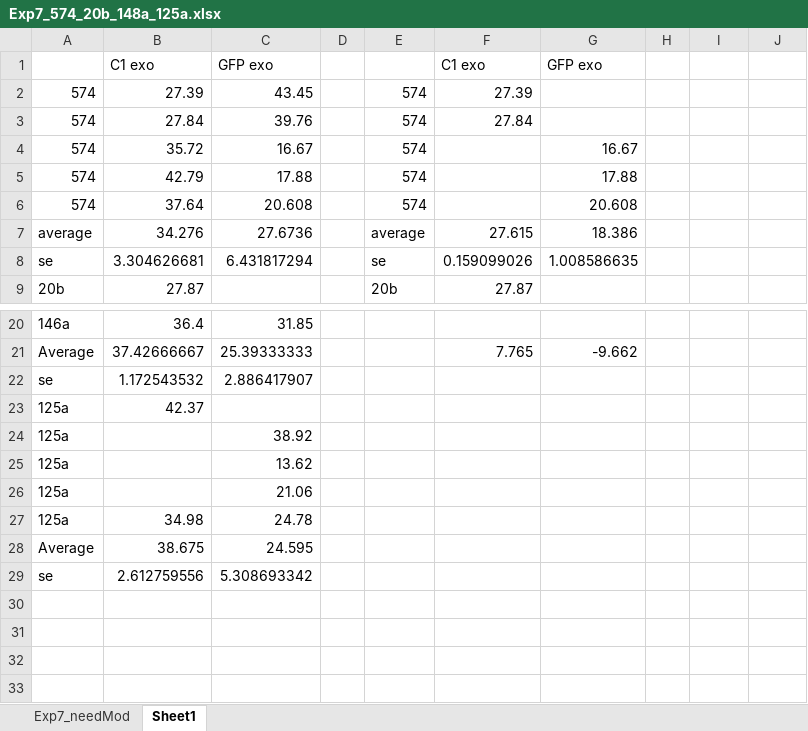
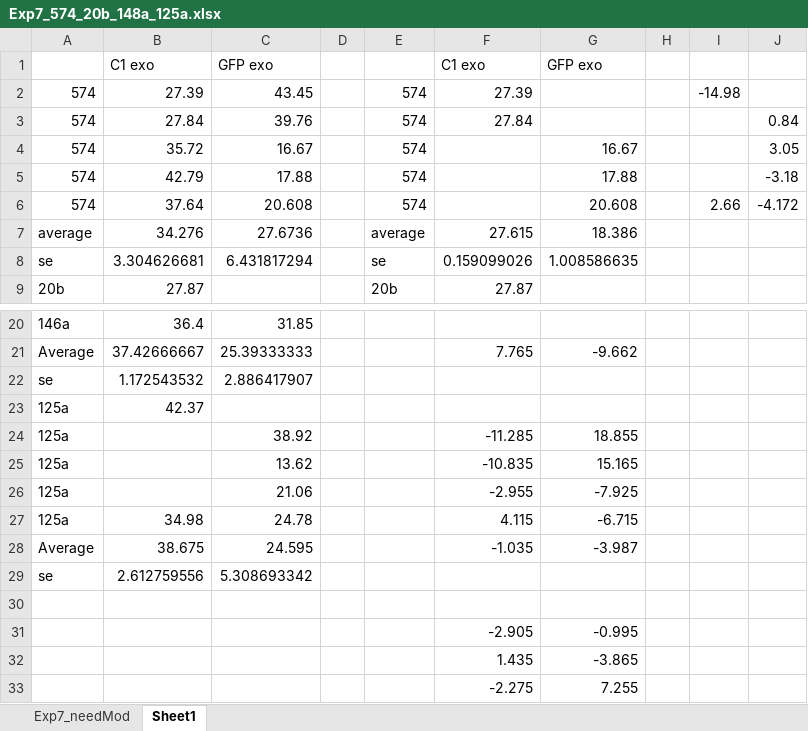
Before and after one commit to HarleyRobinson/Honours2, an Excel workbook: Data/PCR/Exp7_574_20b_148a_125a.xlsx, sheet Sheet1, drawn as a sheet; only a part is shown, gaps mark what is left out; values as stored, in another font and other column widths than the file's, no borders; the diff names each change by its address in the sheet, - before the commit and + after, or states it on an @@ line.

```diff
--- a/Data/PCR/Exp7_574_20b_148a_125a.xlsx (sheet Sheet1)
+++ b/Data/PCR/Exp7_574_20b_148a_125a.xlsx (sheet Sheet1)
-I2: (empty)
+I2: -14.98
-J3: (empty)
+J3: 0.84
-J4: (empty)
+J4: 3.05
-J5: (empty)
+J5: -3.18
-I6: (empty)
+I6: 2.66
-J6: (empty)
+J6: -4.172
-F24: (empty)
+F24: -11.285
-G24: (empty)
+G24: 18.855
-F25: (empty)
+F25: -10.835
-G25: (empty)
+G25: 15.165
-F26: (empty)
+F26: -2.955
-G26: (empty)
+G26: -7.925
-F27: (empty)
+F27: 4.115
-G27: (empty)
+G27: -6.715
-F28: (empty)
+F28: -1.035
-G28: (empty)
+G28: -3.987
+row 30: (empty)
+row 31:  |  |  |  |  | -2.905 | -0.995
+row 32:  |  |  |  |  | 1.435 | -3.865
+row 33:  |  |  |  |  | -2.275 | 7.255
```
Also changed, not shown: Data/PCR/EXP8_30a_125a_574_125CT.xlsx, Data/PCR/EXP9_10b_19a_30a_125aCT.xlsx, 7 other files.
